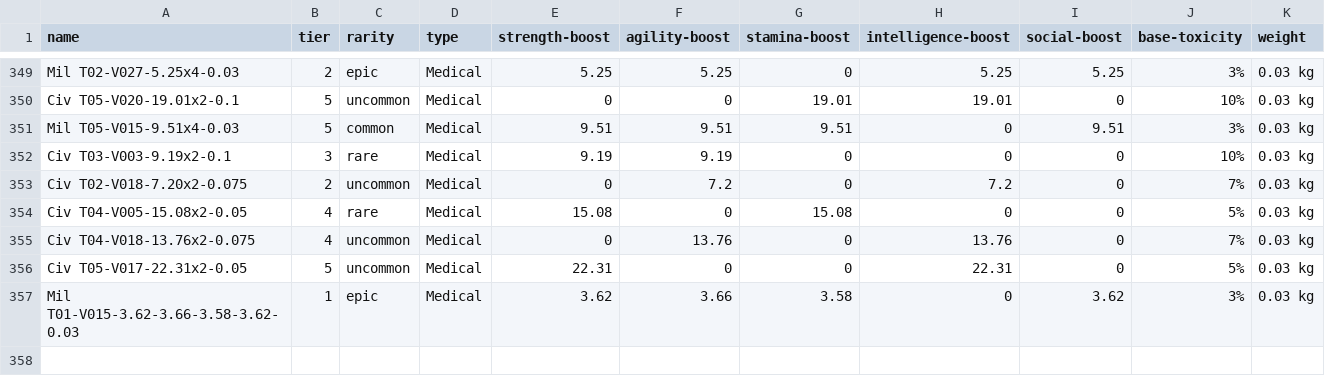
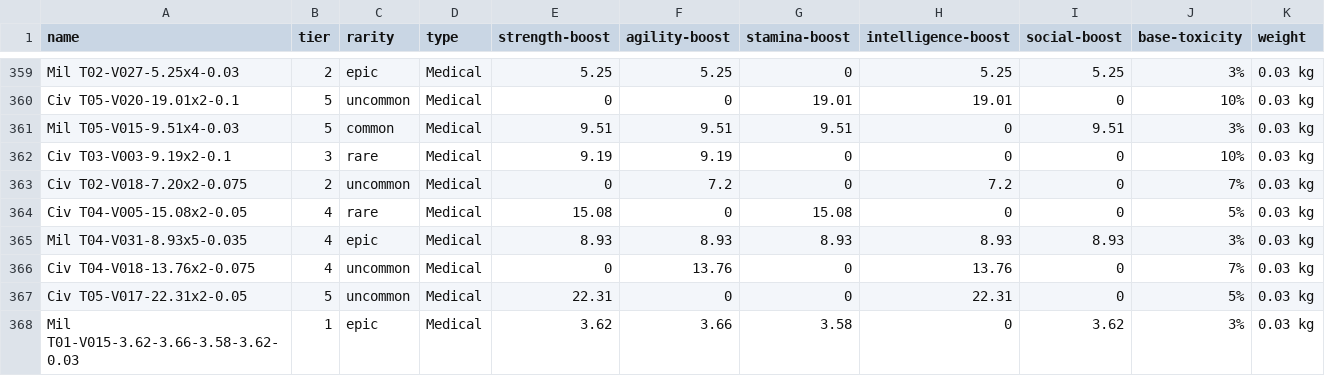
Before and after one commit to traktofon/tau-utility-scripts, a CSV file: items/Medical.csv, drawn as a sheet; only a part is shown, gaps mark what is left out; rows hold the shown columns only; the diff covers the shown part only; the diff names each change by its address in the sheet, - before the commit and + after, or states it on an @@ line.

```diff
--- a/items/Medical.csv
+++ b/items/Medical.csv
+row 365: Mil T04-V031-8.93x5-0.035 | 4 | epic | Medical | 8.93 | 8.93 | 8.93 | 8.93 | 8.93 | 3% | 0.03 kg
```
Also changed, not shown: 10 added rows elsewhere in this file, items/Armor.csv, items/VIP.csv, 1 other file.
